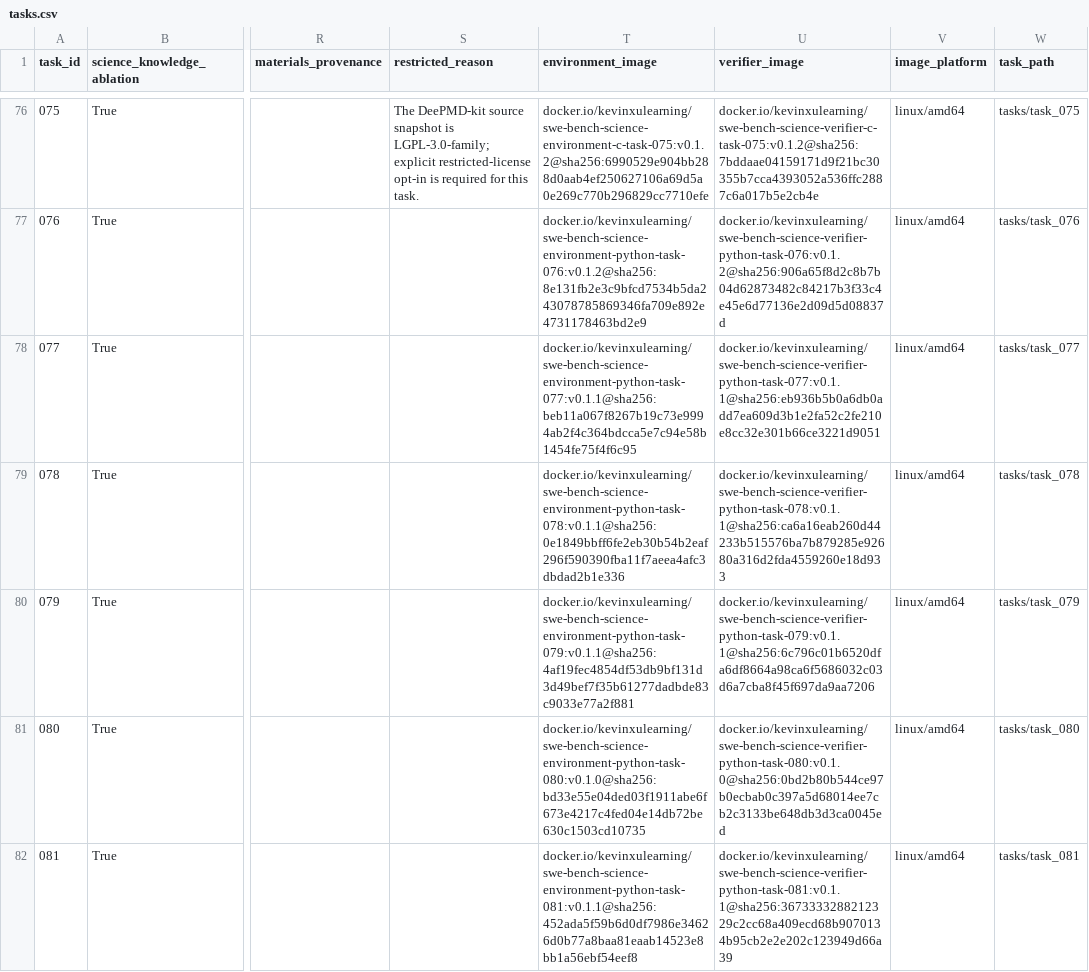
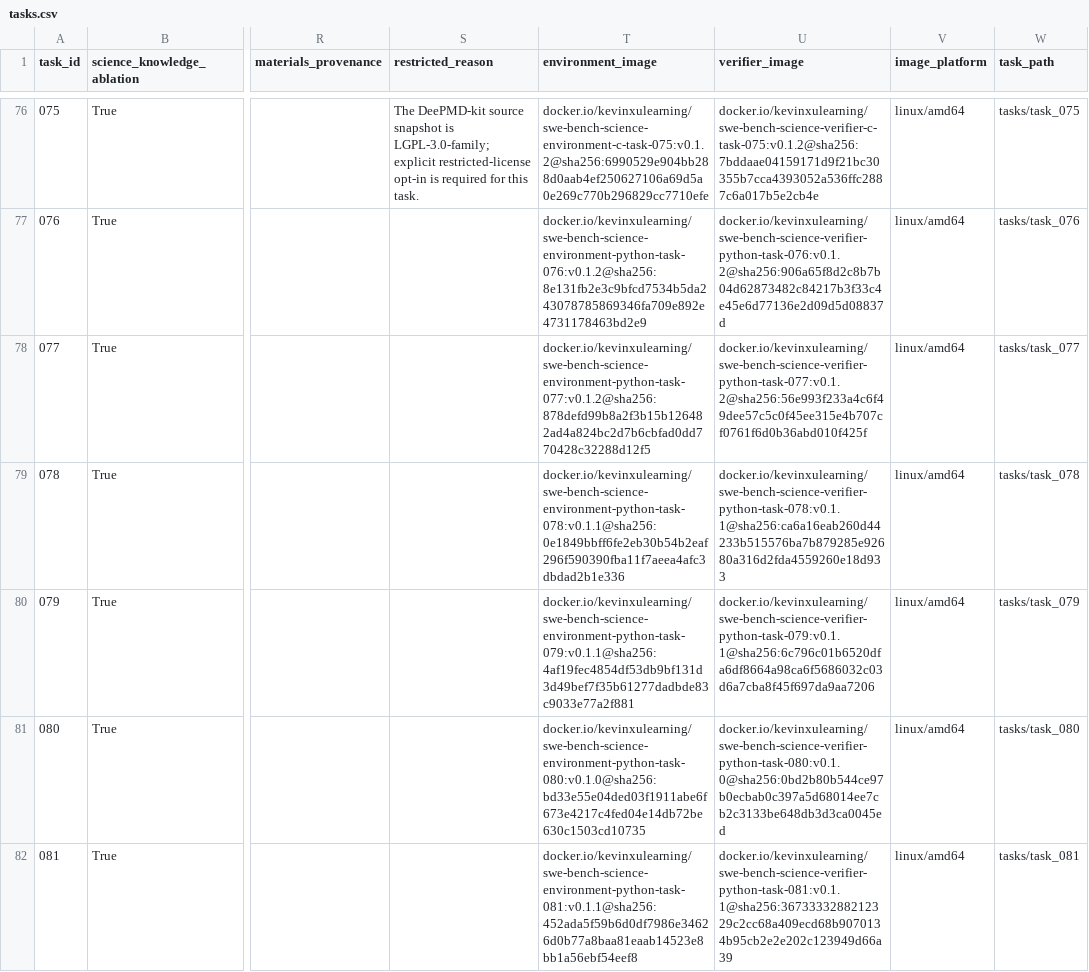
Before and after one commit to OpenMOSS/SWE-bench-Science, a CSV file: huggingface/data/tasks.csv, drawn as a sheet; only a part is shown, gaps mark what is left out; the diff names each change by its address in the sheet, - before the commit and + after, or states it on an @@ line.

Commit message:
Repair task077 Shapely runtime images

```diff
--- a/huggingface/data/tasks.csv
+++ b/huggingface/data/tasks.csv
-T78 (environment_image): docker.io/kevinxulearning/swe-bench-science-environment-python-task-077:v0.1.1@sha256:beb11a067f8267b19c73e9994ab2f4c364bdcca5e7c94e58b1454fe75f4f6c95
+T78 (environment_image): docker.io/kevinxulearning/swe-bench-science-environment-python-task-077:v0.1.2@sha256:878defd99b8a2f3b15b126482ad4a824bc2d7b6cbfad0dd770428c32288d12f5
-U78 (verifier_image): docker.io/kevinxulearning/swe-bench-science-verifier-python-task-077:v0.1.1@sha256:eb936b5b0a6db0add7ea609d3b1e2fa52c2fe210e8cc32e301b66ce3221d9051
+U78 (verifier_image): docker.io/kevinxulearning/swe-bench-science-verifier-python-task-077:v0.1.2@sha256:56e993f233a4c6f49dee57c5c0f45ee315e4b707cf0761f6d0b36abd010f425f
```
Also changed, not shown: 5 other files.
